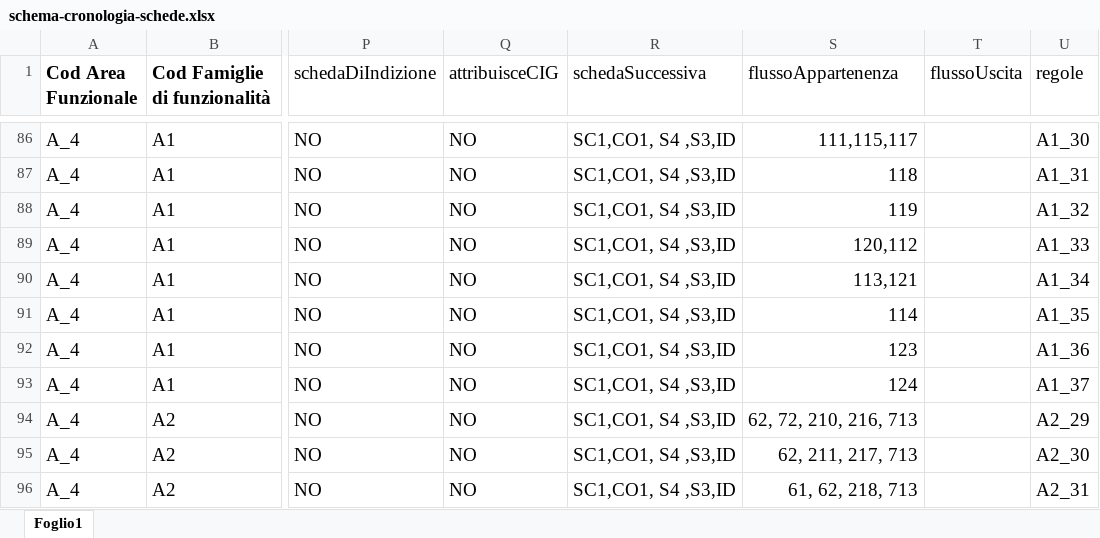
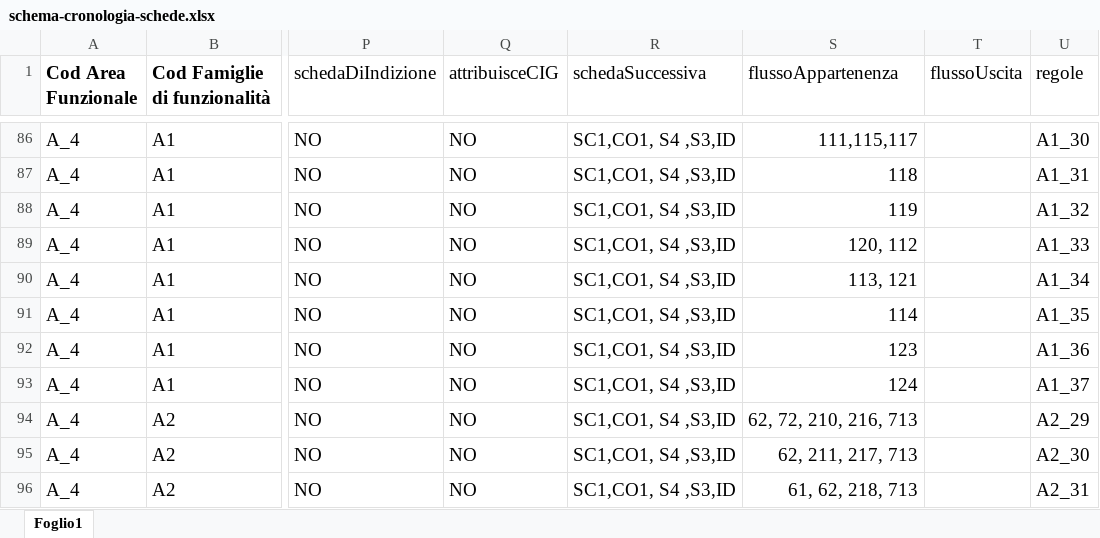
Before and after one commit to anticorruzione-test/npa, an Excel workbook: docs/orchestratore/schema-cronologia-schede.xlsx, sheet Foglio1, drawn as a sheet; only a part is shown, gaps mark what is left out; values as stored, in another font and other column widths than the file's, no borders; the diff names each change by its address in the sheet, - before the commit and + after, or states it on an @@ line.

Commit message:
update

```diff
--- a/docs/orchestratore/schema-cronologia-schede.xlsx (sheet Foglio1)
+++ b/docs/orchestratore/schema-cronologia-schede.xlsx (sheet Foglio1)
-S89 (flussoAppartenenza): 120,112
+S89 (flussoAppartenenza): 120, 112
-S90 (flussoAppartenenza): 113,121
+S90 (flussoAppartenenza): 113, 121
```
